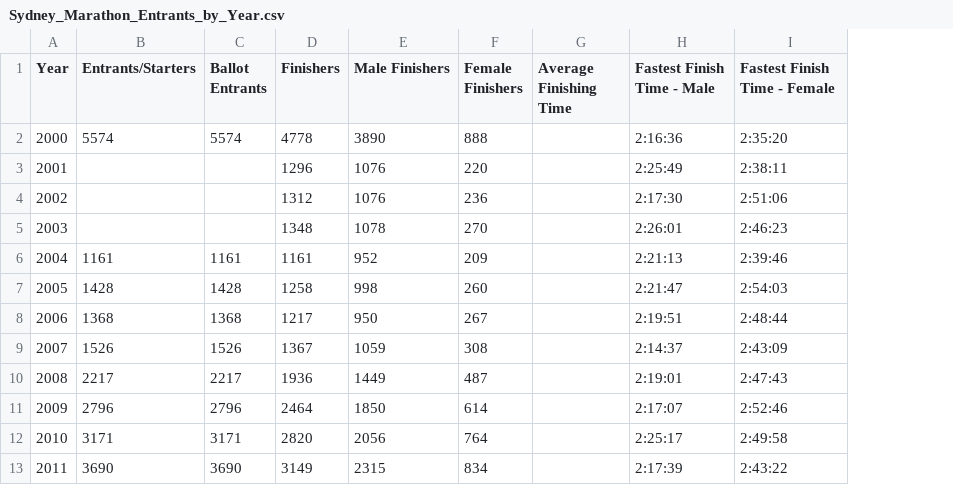
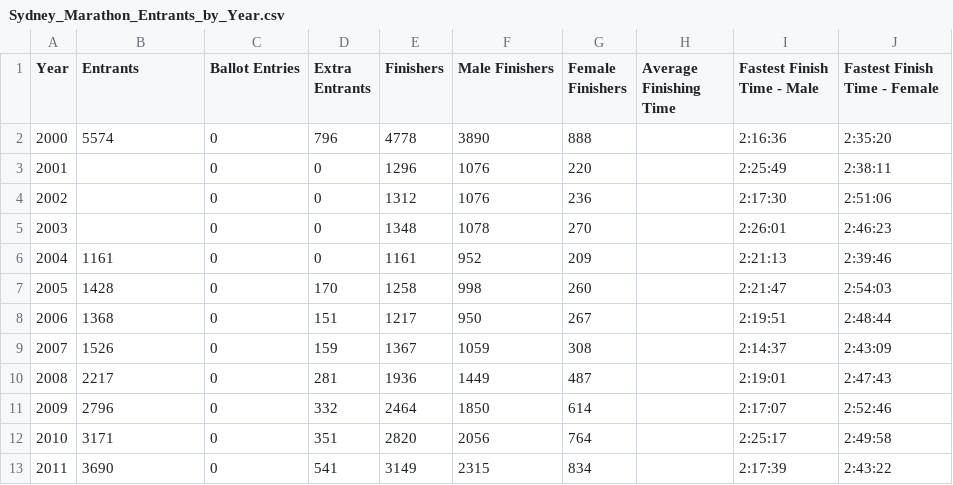
Before and after one commit to hamishroberts-159/FIT3179-Visualisation2, a CSV file: Sydney_Marathon_Entrants_by_Year.csv, drawn as a sheet; only a part is shown; removed rows and columns are numbered as before the commit, all else as after; the diff names each change by its address in the sheet, - before the commit and + after, or states it on an @@ line.

Commit message:
Add files via upload
Adding column for ballot entries

```diff
--- a/Sydney_Marathon_Entrants_by_Year.csv
+++ b/Sydney_Marathon_Entrants_by_Year.csv
-column C (Ballot Entrants), rows 2-13: 5574 |  |  |  | 1161 | 1428 | 1368 | 1526 | 2217 | 2796 | 3171 | 3690
+column C (Ballot Entries), rows 2-13: all 0
+column D (Extra Entrants), rows 2-13: 796 | 0 | 0 | 0 | 0 | 170 | 151 | 159 | 281 | 332 | 351 | 541
-B1: Entrants/Starters
+B1: Entrants
```
